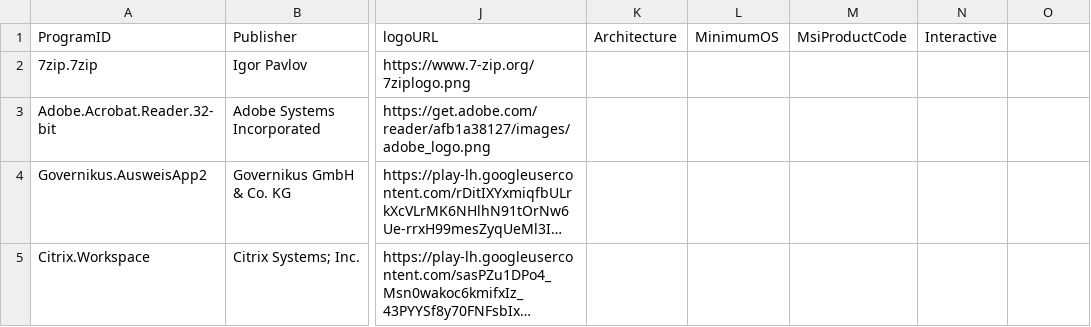
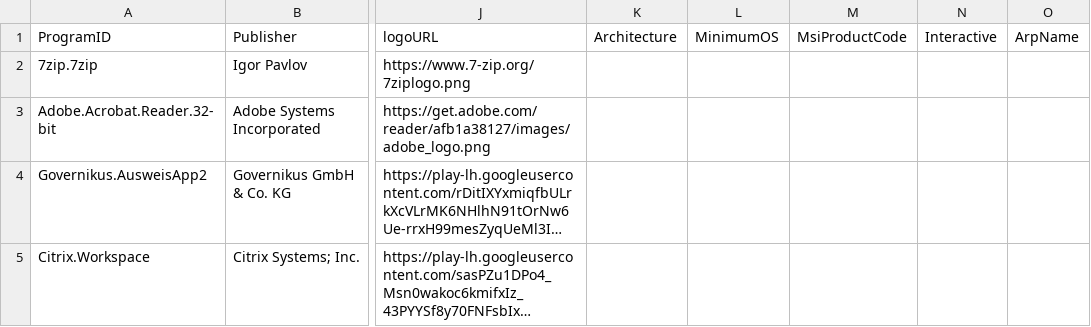
Before and after one commit to azitc-ac/intune-tools, a CSV file: IntuneWin32Helper/Apps.csv, drawn as a sheet; only a part is shown, gaps mark what is left out; long unchanged cells end in …; the diff names each change by its address in the sheet, - before the commit and + after, or states it on an @@ line.

```diff
--- a/IntuneWin32Helper/Apps.csv
+++ b/IntuneWin32Helper/Apps.csv
-O1: (empty)
+O1: ArpName
```
Also changed, not shown: 6 other files.
